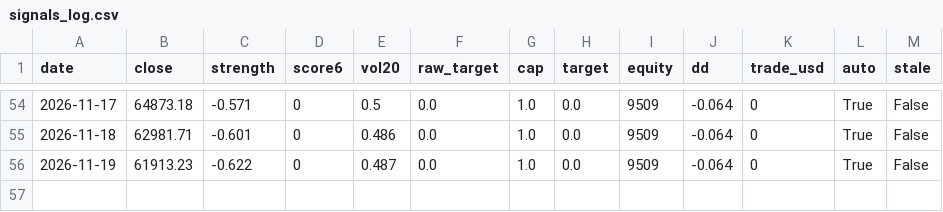
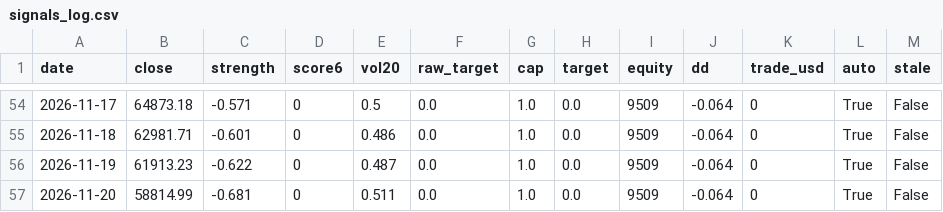
Before and after one commit to Bowen389/btc, a CSV file: signals_log.csv, drawn as a sheet; only a part is shown, gaps mark what is left out.

```diff
--- a/signals_log.csv
+++ b/signals_log.csv
@@ -56 +56,2 @@ date,close,strength,score6,vol20,raw_target,cap,target,equity,dd,trade_usd,auto,
 2026-11-19,61913.23,-0.622,0,0.487,0.0,1.0,0.0,9509,-0.064,0,True,False
+2026-11-20,58814.99,-0.681,0,0.511,0.0,1.0,0.0,9509,-0.064,0,True,False
```
Also changed, not shown: btc_daily.csv, 3 other files.
